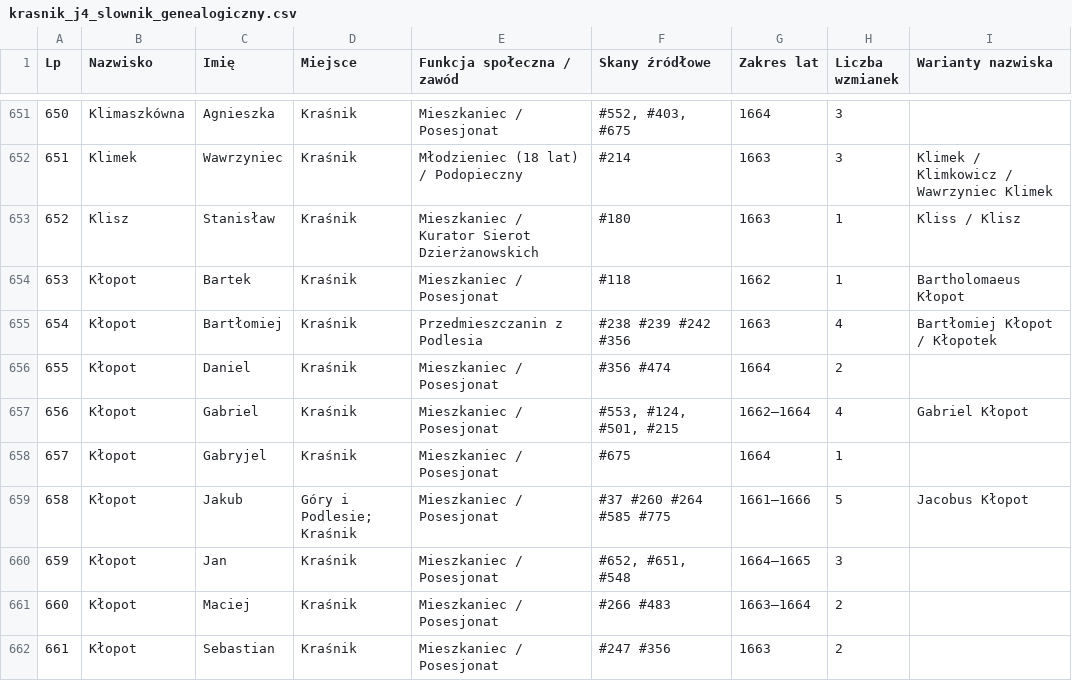
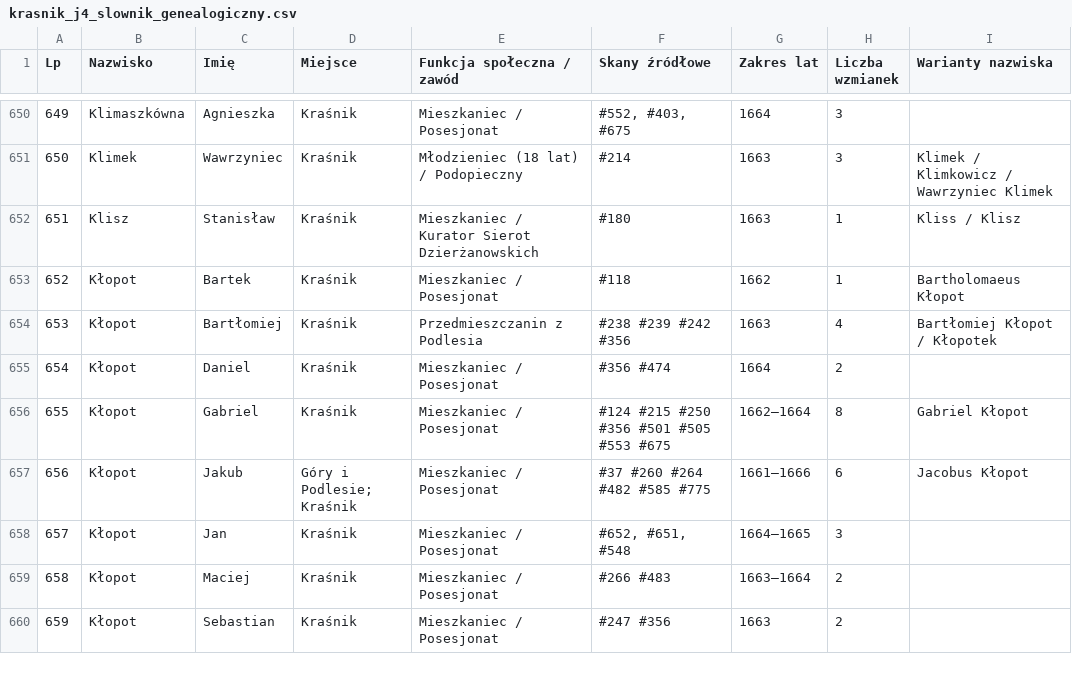
Before and after one commit to Uriel9191/Gen, a CSV file: krasnik_j4_slownik_genealogiczny.csv, drawn as a sheet; only a part is shown, gaps mark what is left out; removed rows and columns are numbered as before the commit, all else as after; the diff covers the shown part only; the diff names each change by its address in the sheet, - before the commit and + after, or states it on an @@ line.

Commit message:
feat(j4): wdrożenie Partii 17 (skany 481-510) – pełne transkrypcje, Karty 69-72, Rozdział 24 i Wariant 2

```diff
--- a/krasnik_j4_slownik_genealogiczny.csv
+++ b/krasnik_j4_slownik_genealogiczny.csv
@@ column A (Lp) renumbered from row 352 down @@
-F656 (Skany źródłowe): #553, #124, #501, #215
+F656 (Skany źródłowe): #124 #215 #250 #356 #501 #505 #553 #675
-H656 (Liczba wzmianek): 4
+H656 (Liczba wzmianek): 8
-row 658: 657 | Kłopot | Gabryjel | Kraśnik | Mieszkaniec / Posesjonat | #675 | 1664 | 1
-F657 (Skany źródłowe): #37 #260 #264 #585 #775
+F657 (Skany źródłowe): #37 #260 #264 #482 #585 #775
-H657 (Liczba wzmianek): 5
+H657 (Liczba wzmianek): 6
```
Also changed, not shown: 4 added rows, 4 removed rows and 112 edited cells elsewhere in this file, 1 other file.
